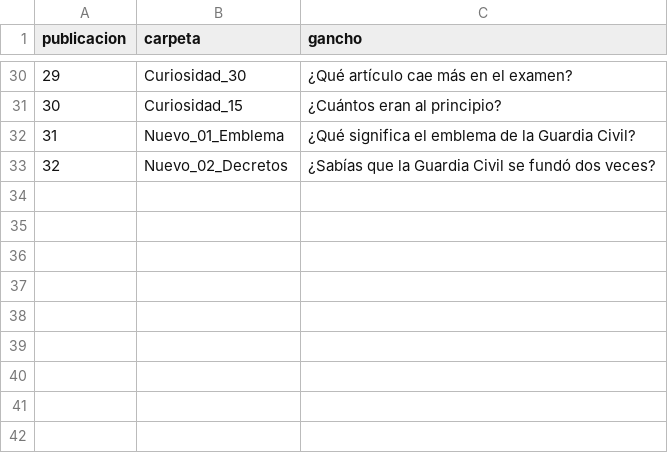
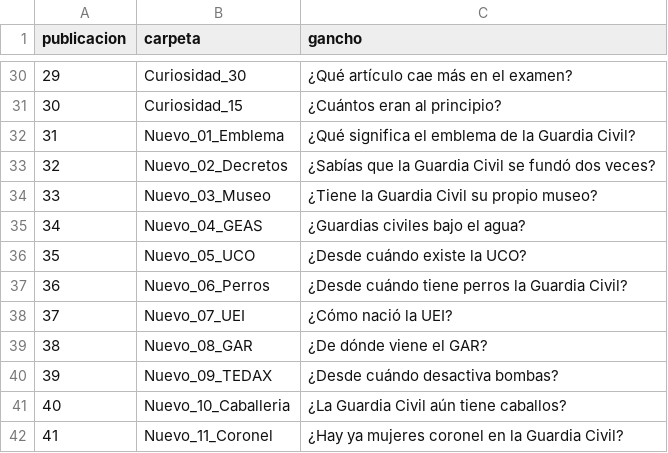
Before and after one commit to academialince/landingprolince, a CSV file: videos/dato-curioso/historial.csv, drawn as a sheet; only a part is shown, gaps mark what is left out; the diff names each change by its address in the sheet, - before the commit and + after, or states it on an @@ line.

```diff
--- a/videos/dato-curioso/historial.csv
+++ b/videos/dato-curioso/historial.csv
+row 34: 33 | Nuevo_03_Museo | ¿Tiene la Guardia Civil su propio museo?
+row 35: 34 | Nuevo_04_GEAS | ¿Guardias civiles bajo el agua?
+row 36: 35 | Nuevo_05_UCO | ¿Desde cuándo existe la UCO?
+row 37: 36 | Nuevo_06_Perros | ¿Desde cuándo tiene perros la Guardia Civil?
+row 38: 37 | Nuevo_07_UEI | ¿Cómo nació la UEI?
+row 39: 38 | Nuevo_08_GAR | ¿De dónde viene el GAR?
+row 40: 39 | Nuevo_09_TEDAX | ¿Desde cuándo desactiva bombas?
+row 41: 40 | Nuevo_10_Caballeria | ¿La Guardia Civil aún tiene caballos?
+row 42: 41 | Nuevo_11_Coronel | ¿Hay ya mujeres coronel en la Guardia Civil?
```
Also changed, not shown: 1 other file.
